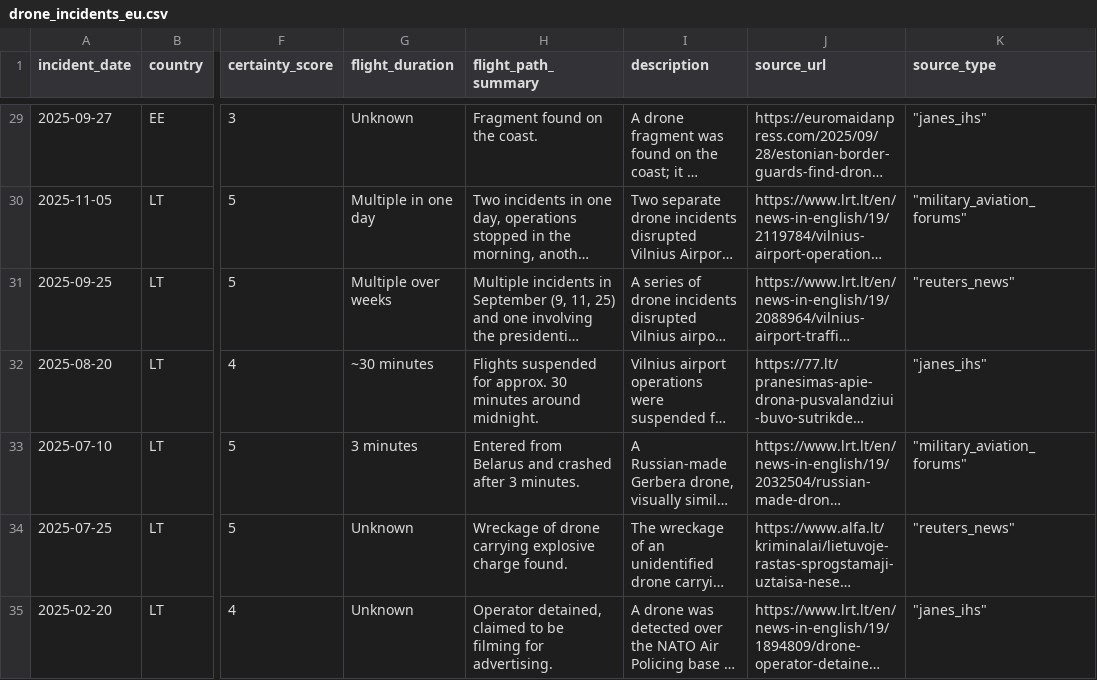
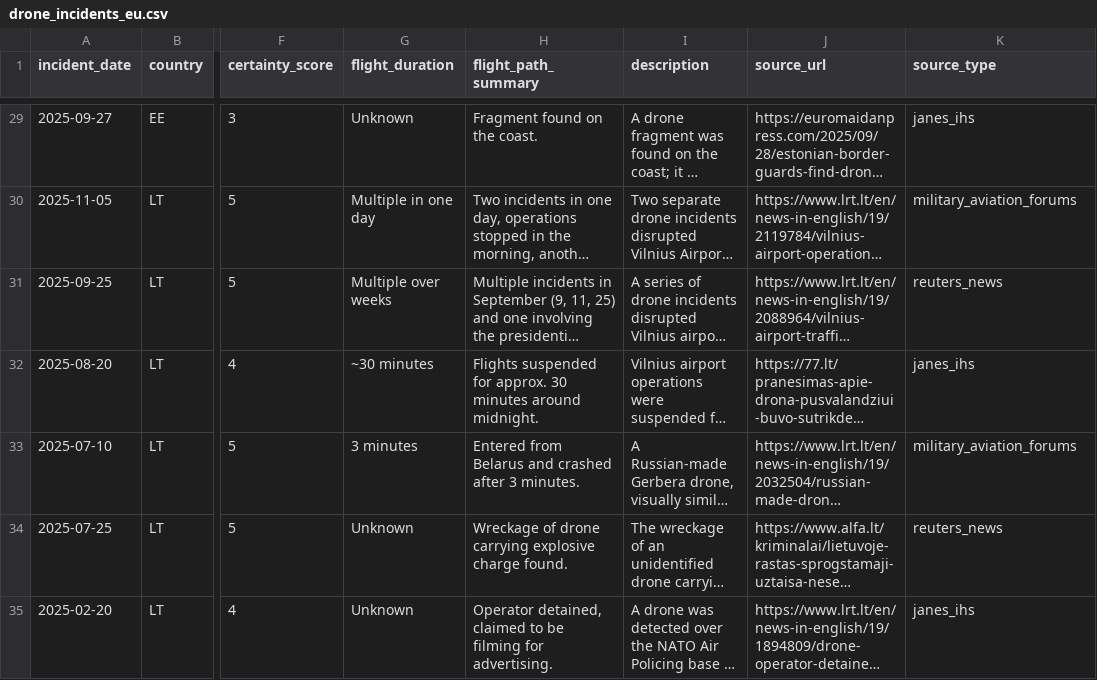
Before and after one commit to MarcellusVR007/drone-cuas-osint-dashboard, a CSV file: backend/data/drone_incidents_eu.csv, drawn as a sheet; only a part is shown, gaps mark what is left out; long unchanged cells end in …; the diff covers the shown part only; the diff names each change by its address in the sheet, - before the commit and + after, or states it on an @@ line.

```diff
--- a/backend/data/drone_incidents_eu.csv
+++ b/backend/data/drone_incidents_eu.csv
-K29 (source_type): "janes_ihs"
+K29 (source_type): janes_ihs
-K30 (source_type): "military_aviation_forums"
+K30 (source_type): military_aviation_forums
-K31 (source_type): "reuters_news"
+K31 (source_type): reuters_news
-K32 (source_type): "janes_ihs"
+K32 (source_type): janes_ihs
-K33 (source_type): "military_aviation_forums"
+K33 (source_type): military_aviation_forums
-K34 (source_type): "reuters_news"
+K34 (source_type): reuters_news
-K35 (source_type): "janes_ihs"
+K35 (source_type): janes_ihs
```
Also changed, not shown: 27 edited cells elsewhere in this file.
